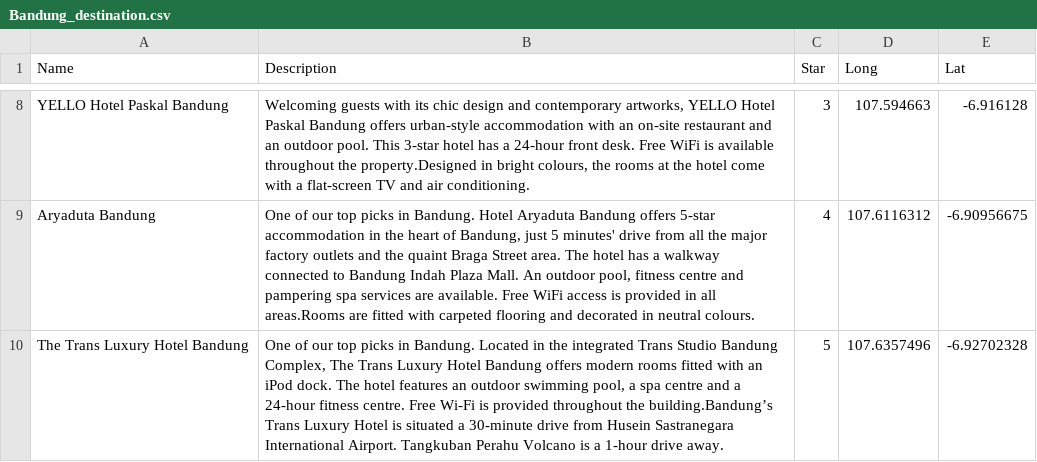
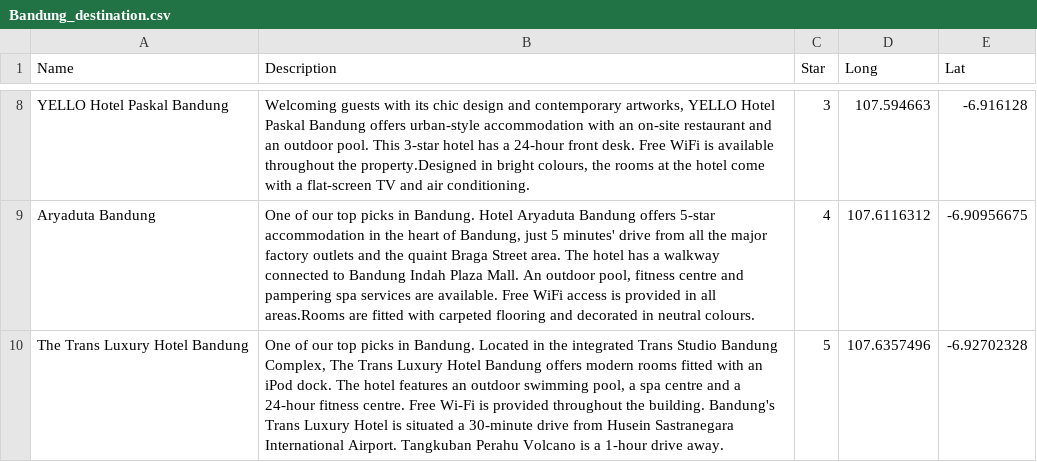
Before and after one commit to AurelliaChristie/BeautIndonesia, a CSV file: Data/Bandung_destination.csv, drawn as a sheet; only a part is shown, gaps mark what is left out; the diff names each change by its address in the sheet, - before the commit and + after, or states it on an @@ line.

Commit message:
Correcting special characters in description, fix shiny layout.

```diff
--- a/Data/Bandung_destination.csv
+++ b/Data/Bandung_destination.csv
-B10 (Description): …throughout the building.Bandung’s Trans Luxury…
+B10 (Description): …throughout the building. Bandung's Trans Luxury…
```
Also changed, not shown: Data/Makassar_destination.csv, Data/Malang_destination.csv, 3 other files.
